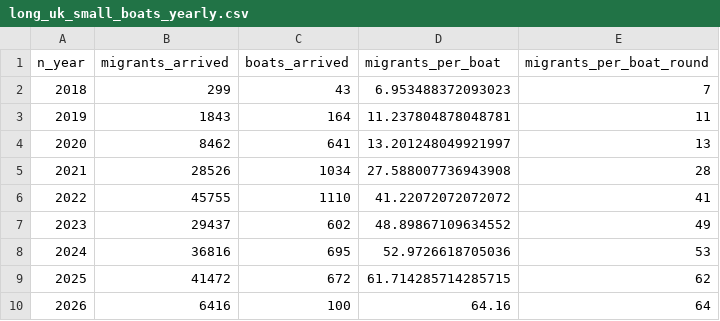
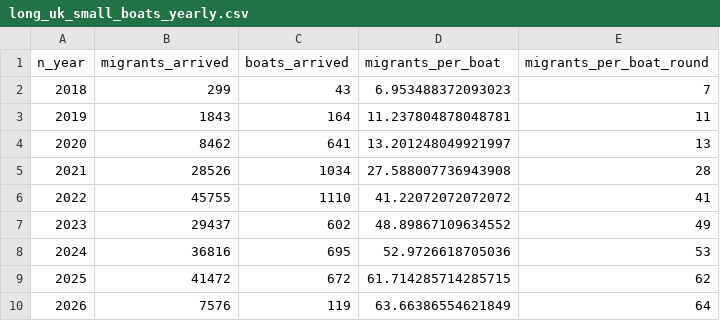
Before and after one commit to thenationalnews-datavis/uk_small_boats, a CSV file: output_data/long_uk_small_boats_yearly.csv, drawn as a sheet.

```diff
--- a/output_data/long_uk_small_boats_yearly.csv
+++ b/output_data/long_uk_small_boats_yearly.csv
@@ -9,2 +9,2 @@ n_year,migrants_arrived,boats_arrived,migrants_per_boat,migrants_per_boat_round
 2025,41472,672,61.714285714285715,62
-2026,6416,100,64.16,64
+2026,7576,119,63.66386554621849,64
```
Also changed, not shown: output_data/long_uk_small_boats_daily.csv, output_data/long_uk_small_boats_monthly.csv, 6 other files.
